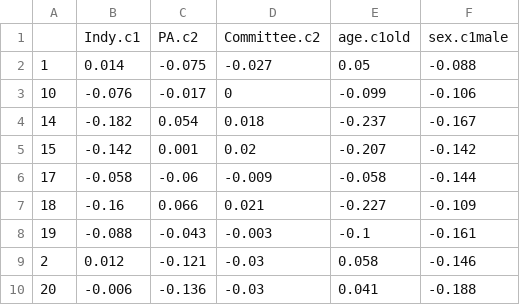
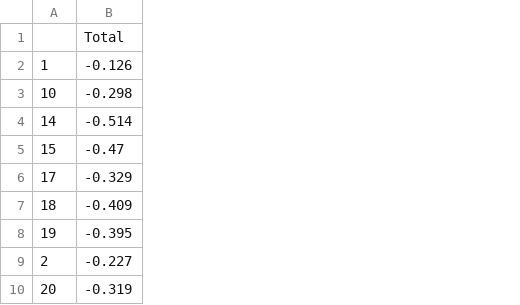
Before and after one commit to enzomescall/Durham-Campaign, a CSV file: data/sophia_pct.csv, drawn as a sheet; only a part is shown; removed rows and columns are numbered as before the commit, all else as after; the diff names each change by its address in the sheet, - before the commit and + after, or states it on an @@ line.

```diff
--- a/data/sophia_pct.csv
+++ b/data/sophia_pct.csv
-column B, rows 1-10: Indy.c1 | 0.014 | -0.076 | -0.182 | -0.142 | -0.058 | -0.16 | -0.088 | 0.012 | -0.006
-column C, rows 1-10: PA.c2 | -0.075 | -0.017 | 0.054 | 0.001 | -0.06 | 0.066 | -0.043 | -0.121 | -0.136
-column D, rows 1-10: Committee.c2 | -0.027 | 0 | 0.018 | 0.02 | -0.009 | 0.021 | -0.003 | -0.03 | -0.03
-column E, rows 1-10: age.c1old | 0.05 | -0.099 | -0.237 | -0.207 | -0.058 | -0.227 | -0.1 | 0.058 | 0.041
-column F, rows 1-10: sex.c1male | -0.088 | -0.106 | -0.167 | -0.142 | -0.144 | -0.109 | -0.161 | -0.146 | -0.188
+column B, rows 1-10: Total | -0.126 | -0.298 | -0.514 | -0.47 | -0.329 | -0.409 | -0.395 | -0.227 | -0.319
```
Also changed, not shown: data/precinct_all_factors_index.csv, data/precinct_all_factors_pct.csv, 4 other files.
